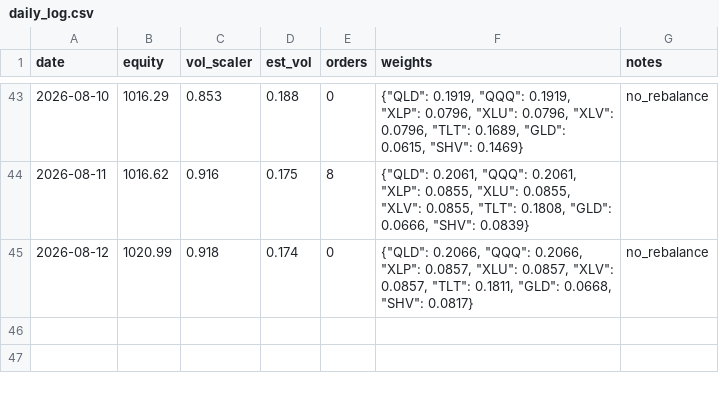
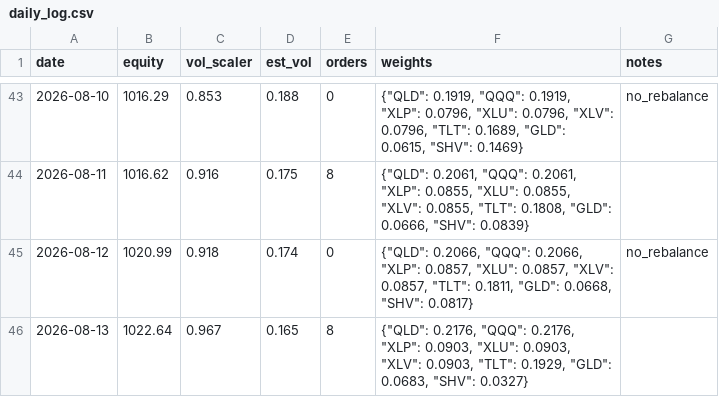
Before and after one commit to Tyler-Morton/BeatTheComp, a CSV file: challenger/daily_log.csv, drawn as a sheet; only a part is shown, gaps mark what is left out.

```diff
--- a/challenger/daily_log.csv
+++ b/challenger/daily_log.csv
@@ -45 +45,2 @@ date,equity,vol_scaler,est_vol,orders,weights,notes
 2026-08-12,1020.99,0.918,0.174,0,"{""QLD"": 0.2066, ""QQQ"": 0.2066, ""XLP"": 0.0857, ""XLU"": 0.0857, ""XLV"": 0.0857, ""TLT"": 0.1811, ""GLD"": 0.0668, ""SHV"": 0.0817}",no_rebalance
+2026-08-13,1022.64,0.967,0.165,8,"{""QLD"": 0.2176, ""QQQ"": 0.2176, ""XLP"": 0.0903, ""XLU"": 0.0903, ""XLV"": 0.0903, ""TLT"": 0.1929, ""GLD"": 0.0683, ""SHV"": 0.0327}",
```
Also changed, not shown: 1 other file.
